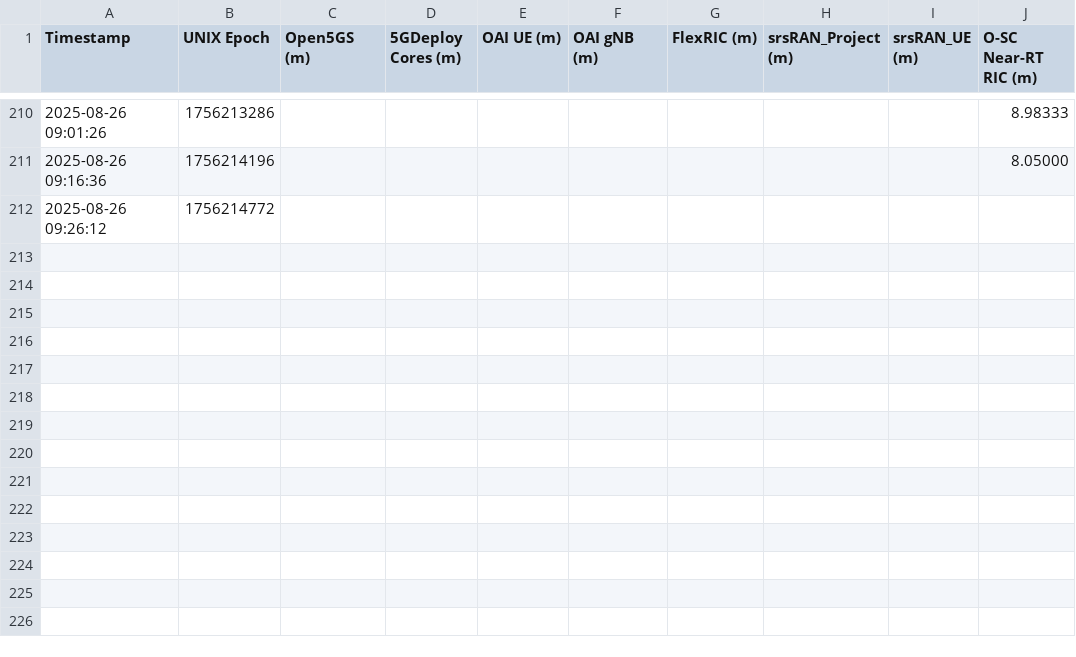
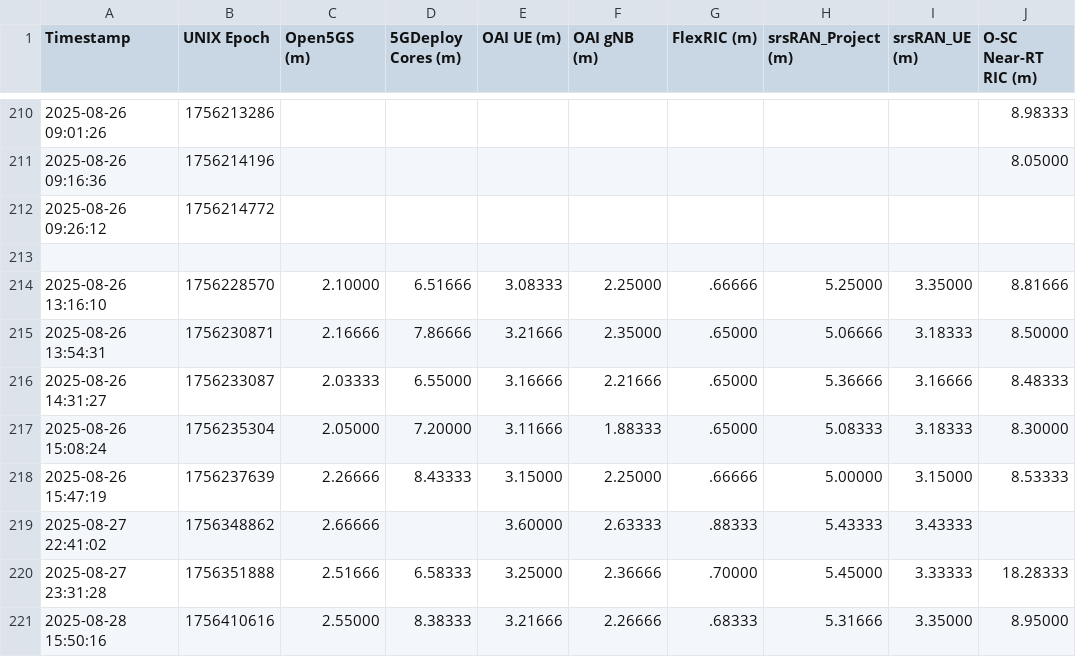
Before and after one commit to usnistgov/O-RAN-Testbed-Automation, a CSV file: RAN_Intelligent_Controllers/research/experiments_7-21-2025/install_experiment.csv, drawn as a sheet; only a part is shown, gaps mark what is left out.

Commit message:
Add new installation experiment results

```diff
--- a/RAN_Intelligent_Controllers/research/experiments_7-21-2025/install_experiment.csv
+++ b/RAN_Intelligent_Controllers/research/experiments_7-21-2025/install_experiment.csv
@@ -212 +212,10 @@ Timestamp,UNIX Epoch,Open5GS (m),5GDeploy Cores (m),OAI UE (m),OAI gNB (m),FlexR
 2025-08-26 09:26:12,1756214772,,,,,,,,
+,,,,,,,,,
+2025-08-26 13:16:10,1756228570,2.10000,6.51666,3.08333,2.25000,.66666,5.25000,3.35000,8.81666
+2025-08-26 13:54:31,1756230871,2.16666,7.86666,3.21666,2.35000,.65000,5.06666,3.18333,8.50000
+2025-08-26 14:31:27,1756233087,2.03333,6.55000,3.16666,2.21666,.65000,5.36666,3.16666,8.48333
+2025-08-26 15:08:24,1756235304,2.05000,7.20000,3.11666,1.88333,.65000,5.08333,3.18333,8.30000
+2025-08-26 15:47:19,1756237639,2.26666,8.43333,3.15000,2.25000,.66666,5.00000,3.15000,8.53333
+2025-08-27 22:41:02,1756348862,2.66666,,3.60000,2.63333,.88333,5.43333,3.43333,
+2025-08-27 23:31:28,1756351888,2.51666,6.58333,3.25000,2.36666,.70000,5.45000,3.33333,18.28333
+2025-08-28 15:50:16,1756410616,2.55000,8.38333,3.21666,2.26666,.68333,5.31666,3.35000,8.95000
```
